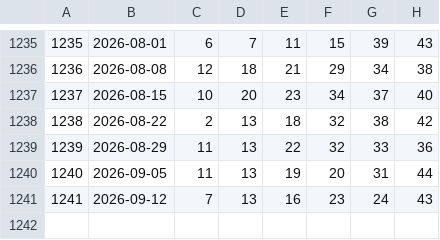
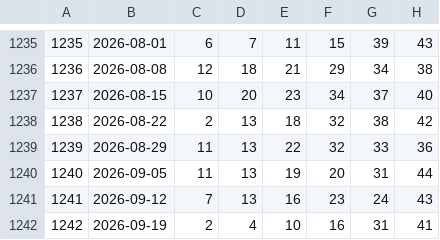
Before and after one commit to cjftya/cjftya.github.io, a CSV file: public/projects/uriel/data/draws.csv, drawn as a sheet; only a part is shown, gaps mark what is left out.

```diff
--- a/public/projects/uriel/data/draws.csv
+++ b/public/projects/uriel/data/draws.csv
@@ -1241 +1241,2 @@
 1241,2026-09-12,7,13,16,23,24,43
+1242,2026-09-19,2,4,10,16,31,41
```
